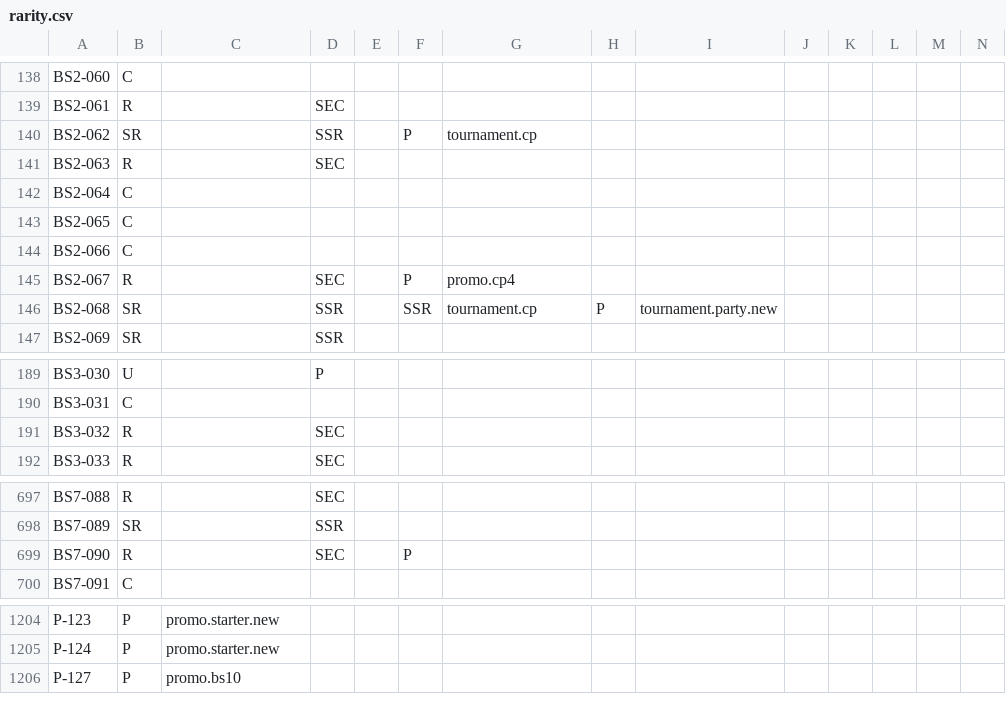
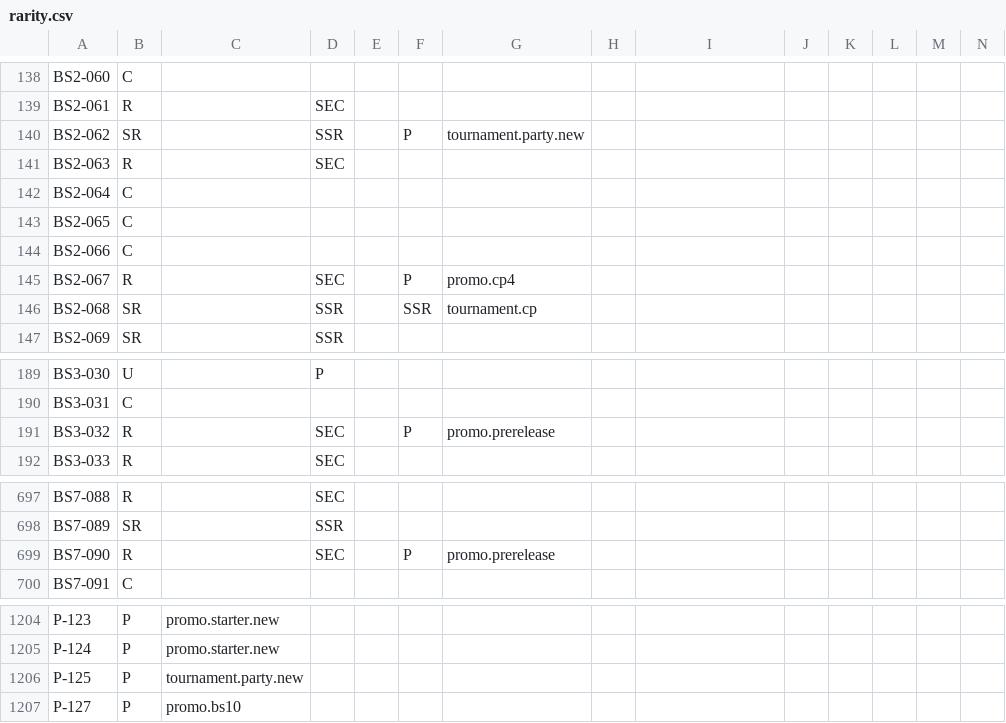
Before and after one commit to peppera629/CookieRunTCGTool, a CSV file: cookierunTCG/data/card_config/rarity.csv, drawn as a sheet; only a part is shown, gaps mark what is left out; rows hold the shown columns only; the diff names each change by its address in the sheet, - before the commit and + after, or states it on an @@ line.

Commit message:
Card info update

```diff
--- a/cookierunTCG/data/card_config/rarity.csv
+++ b/cookierunTCG/data/card_config/rarity.csv
-G140: tournament.cp
+G140: tournament.party.new
-H146: P
+H146: (empty)
-I146: tournament.party.new
+I146: (empty)
-F191: (empty)
+F191: P
-G191: (empty)
+G191: promo.prerelease
-G699: (empty)
+G699: promo.prerelease
+row 1206: P-125 | P | tournament.party.new
```
Also changed, not shown: cookierunTCG/data/card_config/pack/P.csv, 12 other files.
